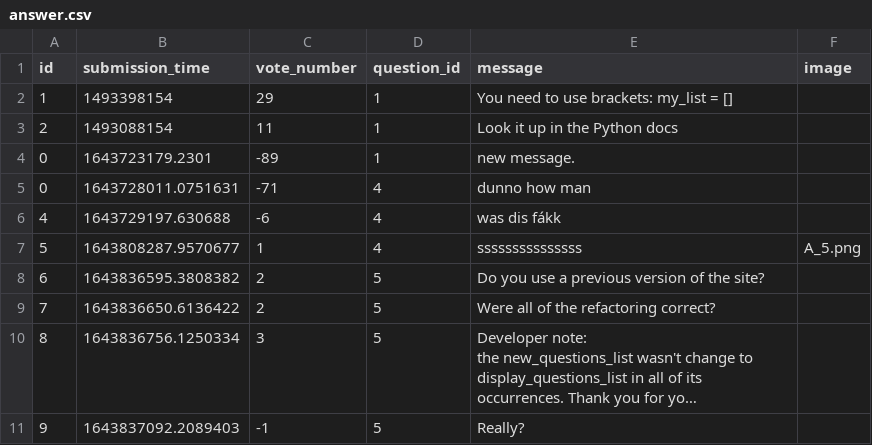
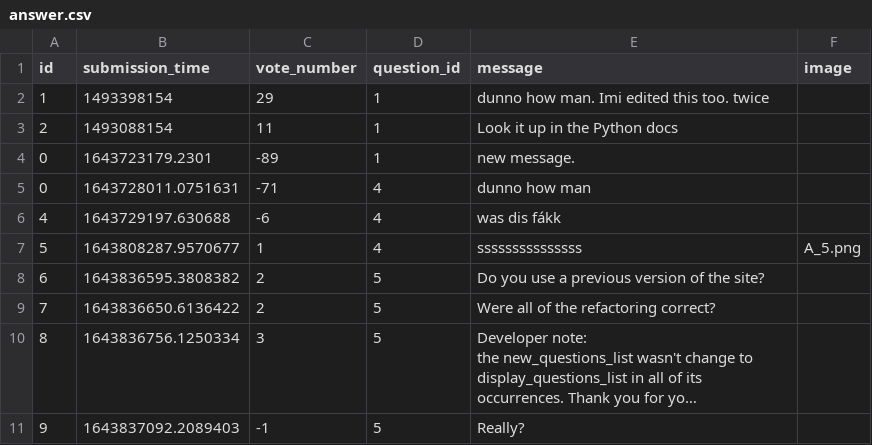
Before and after one commit to CodecoolGlobal/ask-mate-3-python-KisLorand, a CSV file: sample_data/answer.csv, drawn as a sheet; long unchanged cells end in ….

Commit message:
edit answer added

```diff
--- a/sample_data/answer.csv
+++ b/sample_data/answer.csv
@@ -1,3 +1,3 @@
 id,submission_time,vote_number,question_id,message,image
-1,1493398154,29,1,You need to use brackets: my_list = [],
+1,1493398154,29,1,dunno how man. Imi edited this too. twice,
 2,1493088154,11,1,Look it up in the Python docs,
```
Also changed, not shown: sample_data/question.csv, 5 other files.
